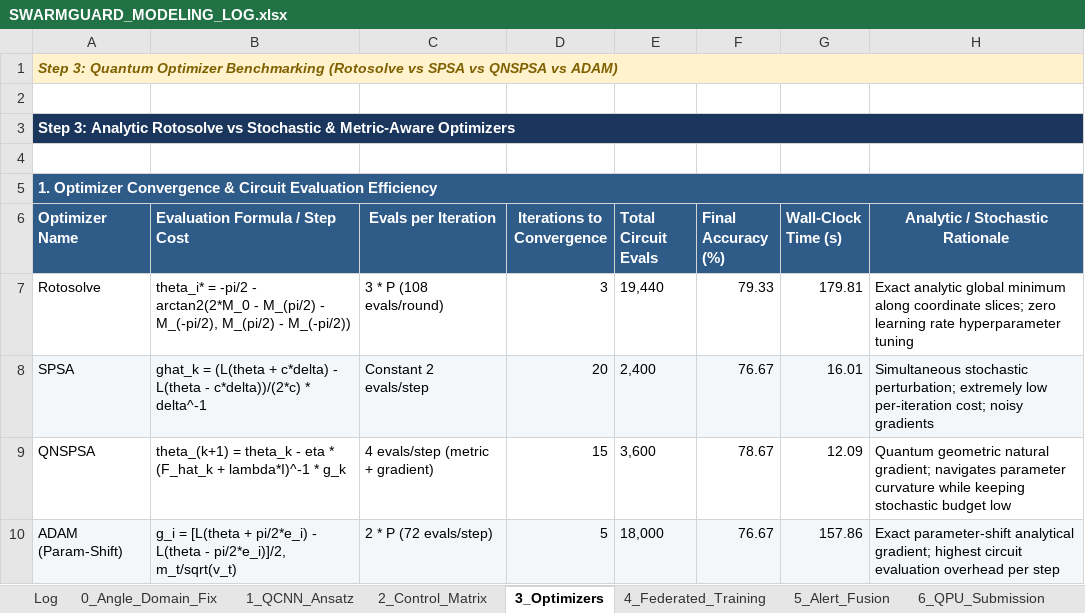
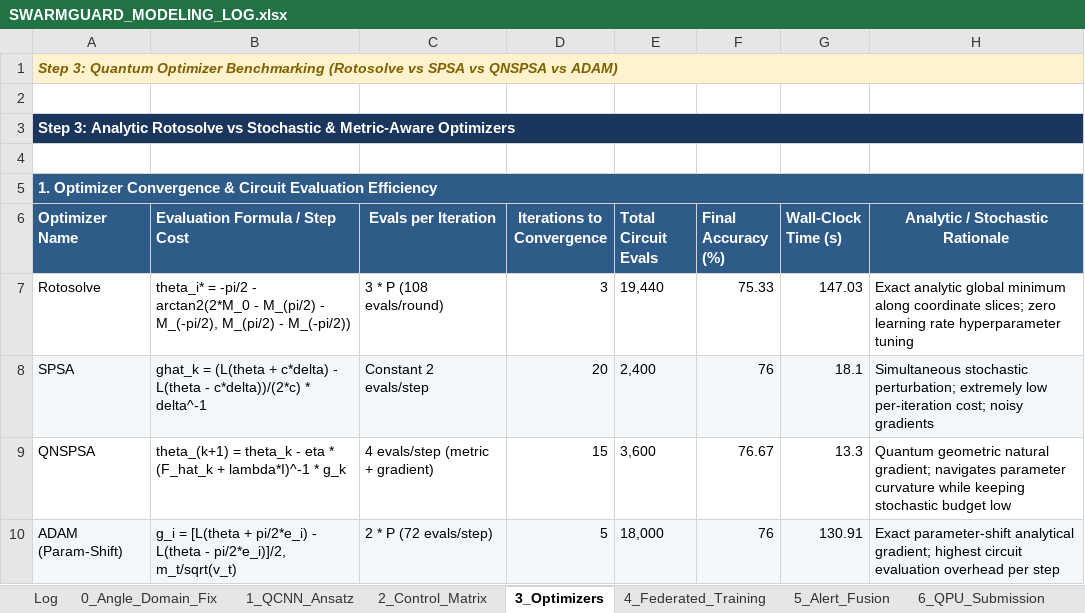
Before and after one commit to silverelloy665/Federated_System_QuantumKernel, an Excel workbook: MERGED_CSV/reports/SWARMGUARD_MODELING_LOG.xlsx, sheet 3_Optimizers, drawn as a sheet; values as stored, in another font and other column widths than the file's, no borders; the diff names each change by its address in the sheet, - before the commit and + after, or states it on an @@ line.

```diff
--- a/MERGED_CSV/reports/SWARMGUARD_MODELING_LOG.xlsx (sheet 3_Optimizers)
+++ b/MERGED_CSV/reports/SWARMGUARD_MODELING_LOG.xlsx (sheet 3_Optimizers)
-F7 (Final Accuracy (%)): 79.33
+F7 (Final Accuracy (%)): 75.33
-G7 (Wall-Clock Time (s)): 179.81
+G7 (Wall-Clock Time (s)): 147.03
-F8 (Final Accuracy (%)): 76.67
+F8 (Final Accuracy (%)): 76
-G8 (Wall-Clock Time (s)): 16.01
+G8 (Wall-Clock Time (s)): 18.1
-F9 (Final Accuracy (%)): 78.67
+F9 (Final Accuracy (%)): 76.67
-G9 (Wall-Clock Time (s)): 12.09
+G9 (Wall-Clock Time (s)): 13.3
-F10 (Final Accuracy (%)): 76.67
+F10 (Final Accuracy (%)): 76
-G10 (Wall-Clock Time (s)): 157.86
+G10 (Wall-Clock Time (s)): 130.91
```
Also changed, not shown: sheet 2_Control_Matrix, sheet 6_QPU_Submission, sheet Log, sheet 4_Federated_Training, sheet 5_Alert_Fusion, reports/SWARMGUARD_MODELING_LOG.xlsx, 10 other files.
